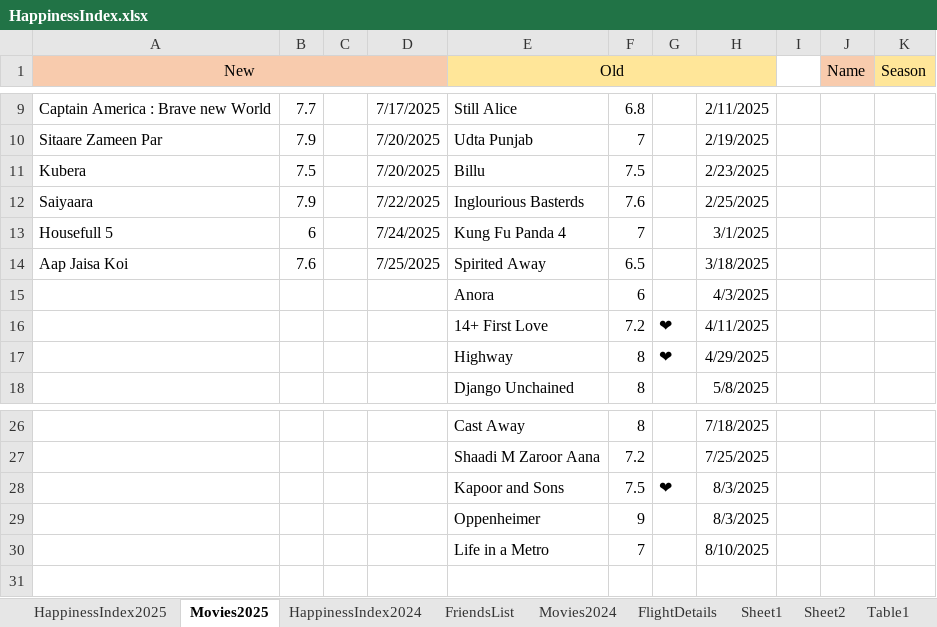
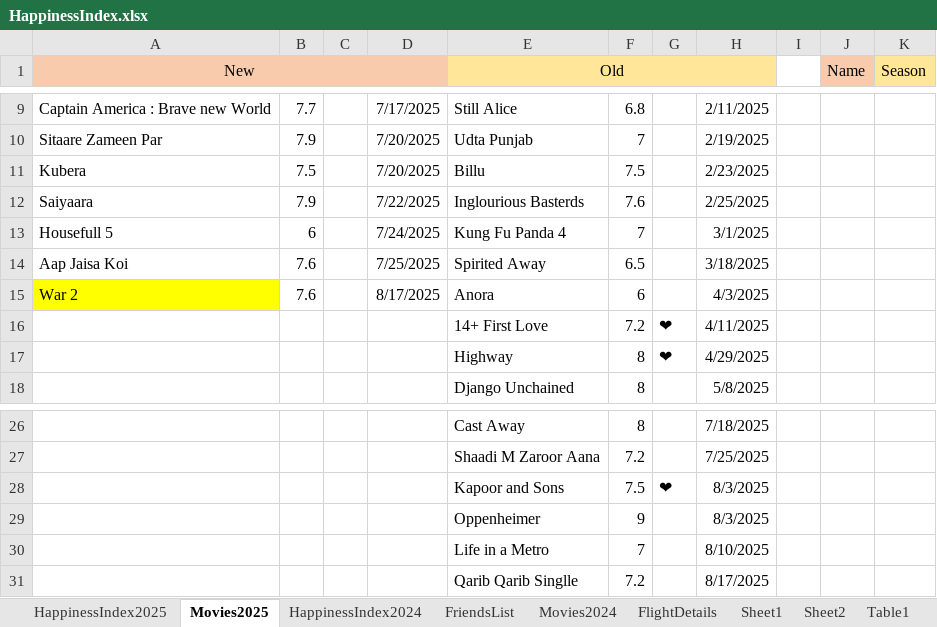
Before and after one commit to Abhinav-1708/Happiness-Index, an Excel workbook: HappinessIndex.xlsx, sheet Movies2025, drawn as a sheet; only a part is shown, gaps mark what is left out; values as stored, in another font and other column widths than the file's, no borders; conditional formats not drawn; the diff names each change by its address in the sheet, - before the commit and + after, or states it on an @@ line.

```diff
--- a/HappinessIndex.xlsx (sheet Movies2025)
+++ b/HappinessIndex.xlsx (sheet Movies2025)
-A15 (New): (empty)
+A15 (New): War 2
-A15 fill: none
+A15 fill: #FFFF00
-B15: (empty)
+B15: 7.6
-D15: (empty)
+D15: 8/17/2025
+row 31:  |  |  |  | Qarib Qarib Singlle | 7.2 |  | 8/17/2025
```
Also changed, not shown: sheet HappinessIndex2025, charts or pictures.
